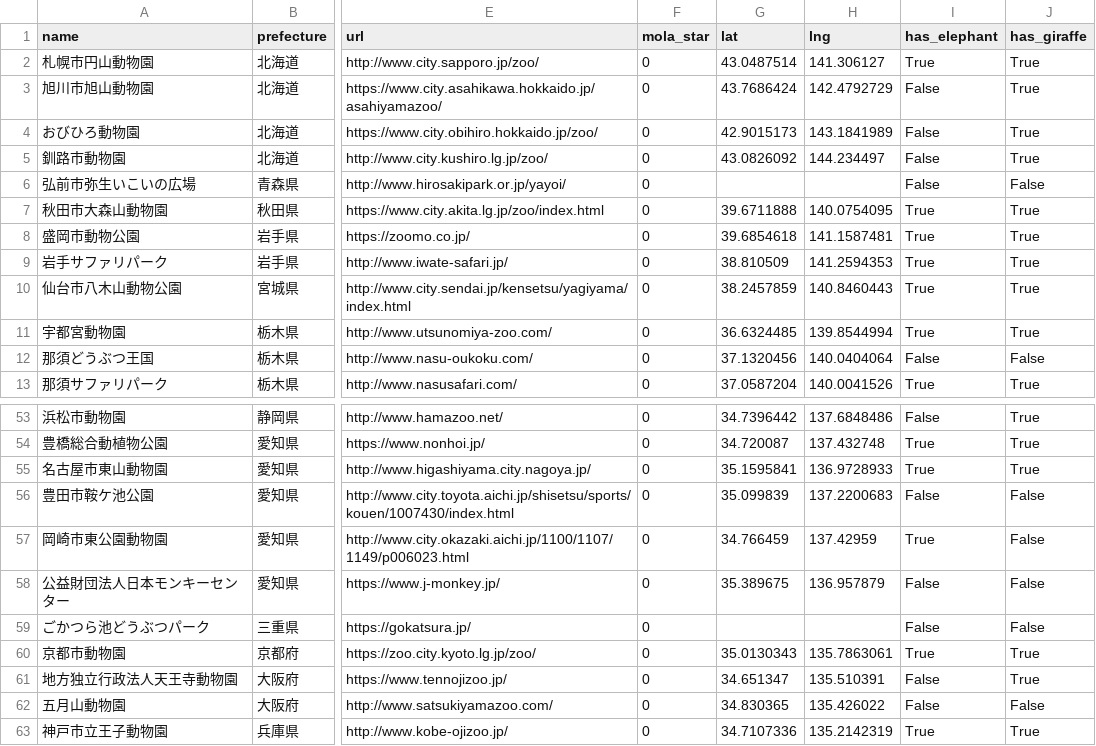
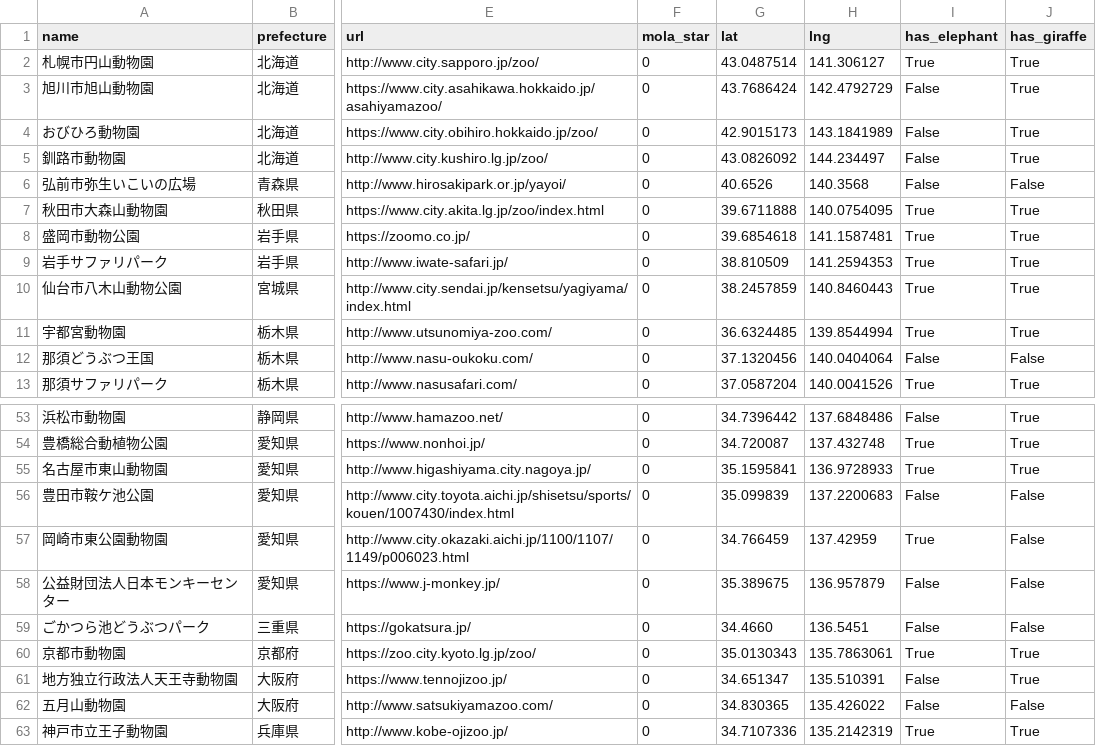
Before and after one commit to ryu467767/zoo-log, a CSV file: zoos_final.csv, drawn as a sheet; only a part is shown, gaps mark what is left out; the diff names each change by its address in the sheet, - before the commit and + after, or states it on an @@ line.

```diff
--- a/zoos_final.csv
+++ b/zoos_final.csv
-G6 (lat): (empty)
+G6 (lat): 40.6526
-H6 (lng): (empty)
+H6 (lng): 140.3568
-G59 (lat): (empty)
+G59 (lat): 34.4660
-H59 (lng): (empty)
+H59 (lng): 136.5451
```
Also changed, not shown: zoos_with_animals.csv, 1 other file.
